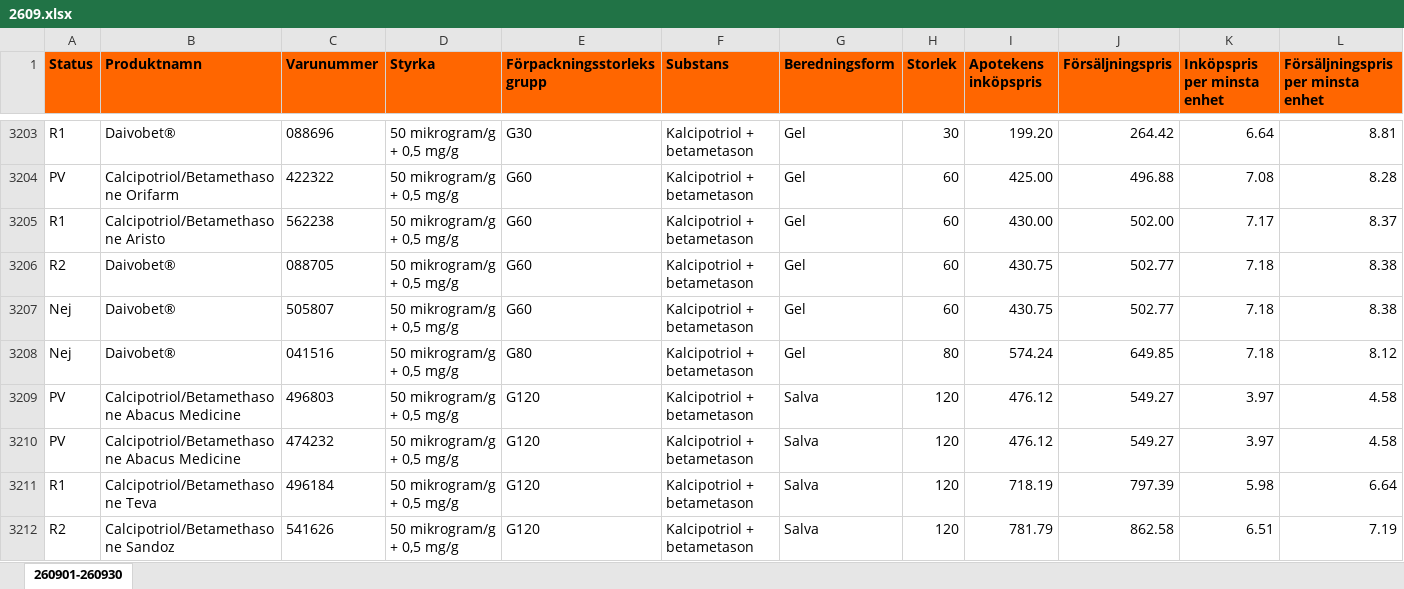
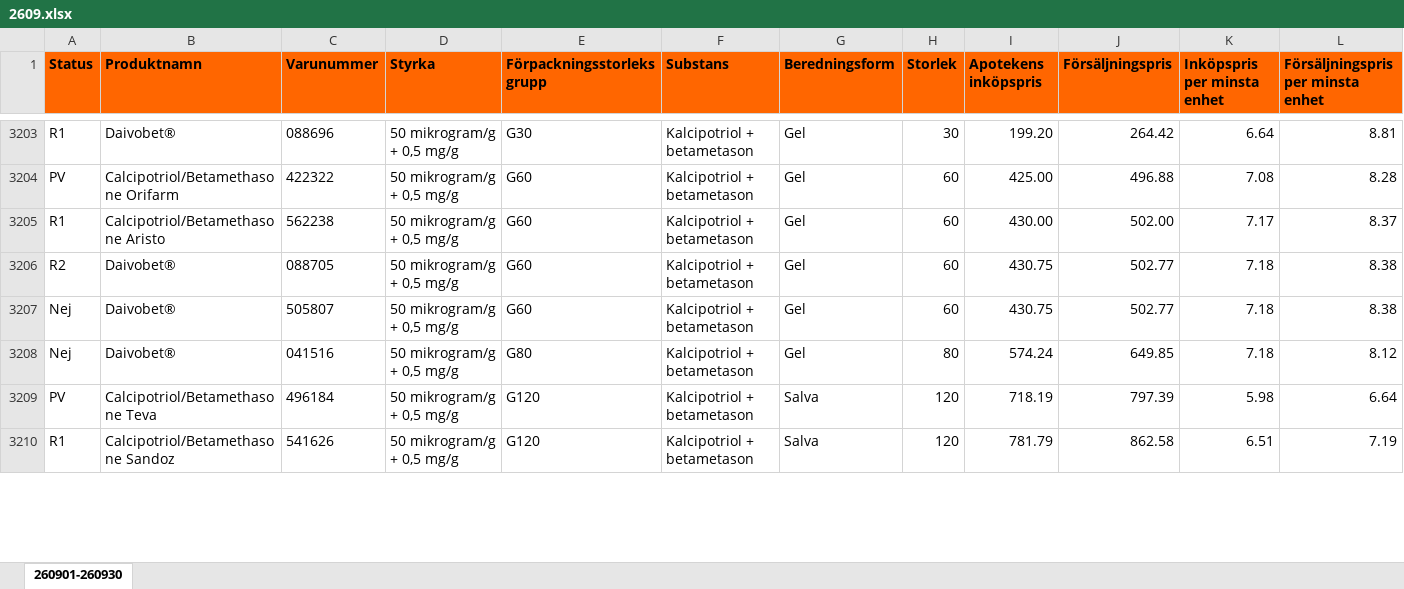
Before and after one commit to pontuscedrell/pillpris, an Excel workbook: data/2609.xlsx, sheet 260901-260930, drawn as a sheet; only a part is shown, gaps mark what is left out; values as stored, in another font and other column widths than the file's, no borders; conditional formats not drawn; removed rows and columns are numbered as before the commit, all else as after; rows hold the shown columns only; the diff covers the shown part only; the diff names each change by its address in the sheet, - before the commit and + after, or states it on an @@ line.

Commit message:
Automated TLV data update: 2026-09-23T15:16:48Z

```diff
--- a/data/2609.xlsx (sheet 260901-260930)
+++ b/data/2609.xlsx (sheet 260901-260930)
-row 3209: PV | Calcipotriol/Betamethasone Abacus Medicine | 496803 | 50 mikrogram/g + 0,5 mg/g | G120 | Kalcipotriol + betametason | Salva | 120 | 476.12 | 549.27 | 3.97 | 4.58
-row 3210: PV | Calcipotriol/Betamethasone Abacus Medicine | 474232 | 50 mikrogram/g + 0,5 mg/g | G120 | Kalcipotriol + betametason | Salva | 120 | 476.12 | 549.27 | 3.97 | 4.58
-A3209 (Status): R1
+A3209 (Status): PV
-A3210 (Status): R2
+A3210 (Status): R1
```
Also changed, not shown: 5 added rows, 3 removed rows and 8 edited cells elsewhere in this sheet, 2 other files.
